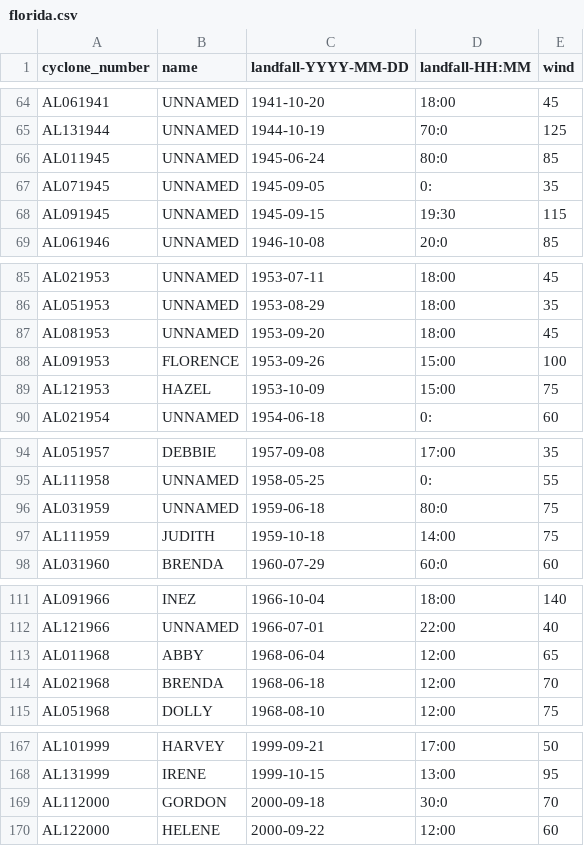
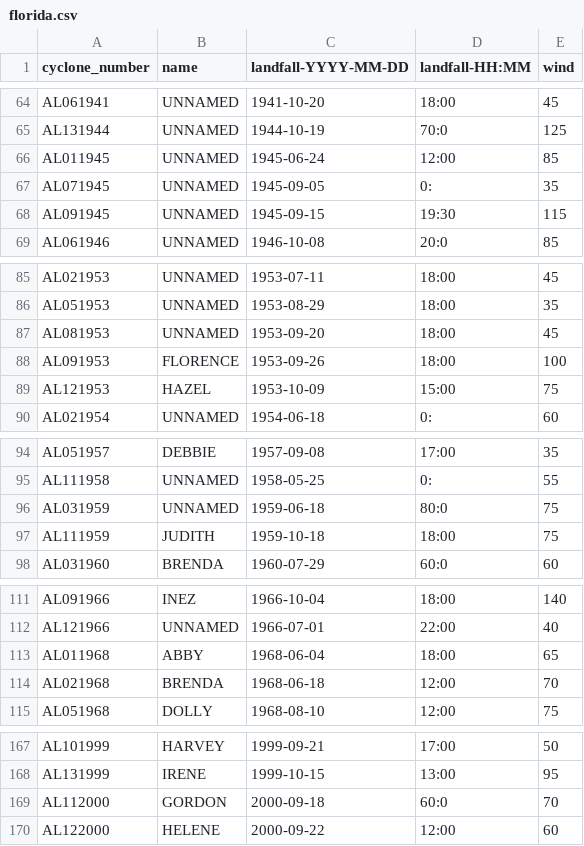
Before and after one commit to janedotx/florida_hurricane_finder, a CSV file: florida.csv, drawn as a sheet; only a part is shown, gaps mark what is left out; the diff covers the shown part only.

```diff
--- a/florida.csv
+++ b/florida.csv
@@ -65,3 +65,3 @@ AL061941,UNNAMED,1941-10-20,18:00,45
 AL131944,UNNAMED,1944-10-19,70:0,125
-AL011945,UNNAMED,1945-06-24,80:0,85
+AL011945,UNNAMED,1945-06-24,12:00,85
 AL071945,UNNAMED,1945-09-05,0:,35
@@ -87,3 +87,3 @@ AL051953,UNNAMED,1953-08-29,18:00,35
 AL081953,UNNAMED,1953-09-20,18:00,45
-AL091953,FLORENCE,1953-09-26,15:00,100
+AL091953,FLORENCE,1953-09-26,18:00,100
 AL121953,HAZEL,1953-10-09,15:00,75
@@ -96,3 +96,3 @@ AL111958,UNNAMED,1958-05-25,0:,55
 AL031959,UNNAMED,1959-06-18,80:0,75
-AL111959,JUDITH,1959-10-18,14:00,75
+AL111959,JUDITH,1959-10-18,18:00,75
 AL031960,BRENDA,1960-07-29,60:0,60
@@ -112,3 +112,3 @@ AL091966,INEZ,1966-10-04,18:00,140
 AL121966,UNNAMED,1966-07-01,22:00,40
-AL011968,ABBY,1968-06-04,12:00,65
+AL011968,ABBY,1968-06-04,18:00,65
 AL021968,BRENDA,1968-06-18,12:00,70
@@ -168,3 +168,3 @@ AL101999,HARVEY,1999-09-21,17:00,50
 AL131999,IRENE,1999-10-15,13:00,95
-AL112000,GORDON,2000-09-18,30:0,70
+AL112000,GORDON,2000-09-18,60:0,70
 AL122000,HELENE,2000-09-22,12:00,60
```
Also changed, not shown: 20 edited cells elsewhere in this file, 3 other files.
